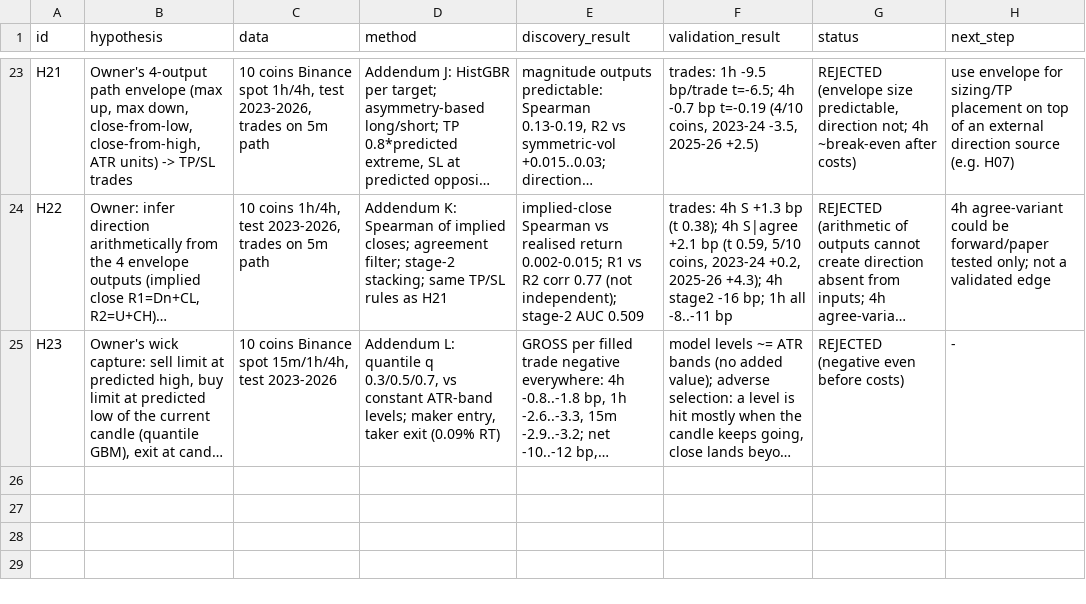
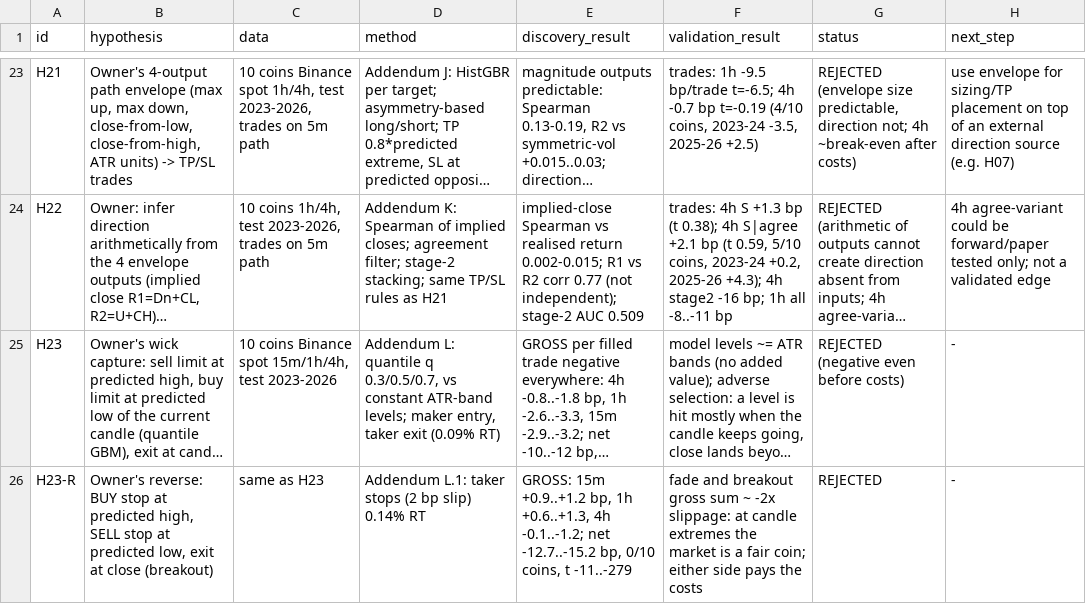
Before and after one commit to yuosef772424/crypto-signal-prediction, a CSV file: research/edge_discovery/hypothesis_log.csv, drawn as a sheet; only a part is shown, gaps mark what is left out; long unchanged cells end in …; the diff names each change by its address in the sheet, - before the commit and + after, or states it on an @@ line.

```diff
--- a/research/edge_discovery/hypothesis_log.csv
+++ b/research/edge_discovery/hypothesis_log.csv
+row 26: H23-R | Owner's reverse: BUY stop at predicted high, SELL stop at predicted low, exit at close (breakout) | same as H23 | Addendum L.1: taker stops (2 bp slip) 0.14% RT | GROSS: 15m +0.9..+1.2 bp, 1h +0.6..+1.3, 4h -0.1..-1.2; net -12.7..-15.2 bp, 0/10 coins, t -11..-279 | fade and breakout gross sum ~ -2x slippage: at candle extremes the market is a fair coin; either side pays the costs | REJECTED | -
```
Also changed, not shown: 2 other files.
